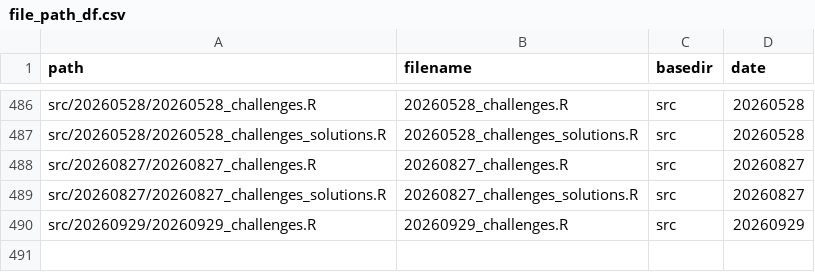
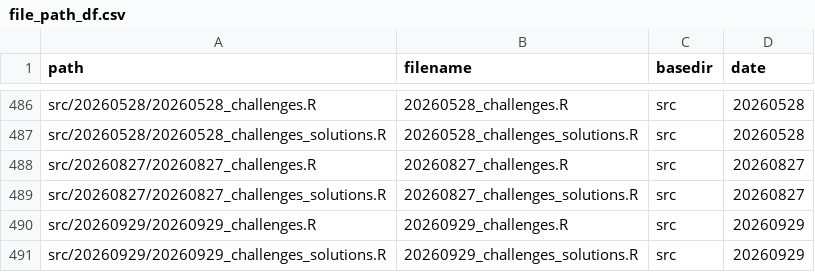
Before and after one commit to inbo/coding-club, a CSV file: file_paths/file_path_df.csv, drawn as a sheet; only a part is shown, gaps mark what is left out.

Commit message:
Add link and filepath to solutions 20260929

```diff
--- a/file_paths/file_path_df.csv
+++ b/file_paths/file_path_df.csv
@@ -490 +490,2 @@ src/20260827/20260827_challenges_solutions.R,20260827_challenges_solutions.R,src
 src/20260929/20260929_challenges.R,20260929_challenges.R,src,20260929
+src/20260929/20260929_challenges_solutions.R,20260929_challenges_solutions.R,src,20260929
```
Also changed, not shown: 1 other file.
